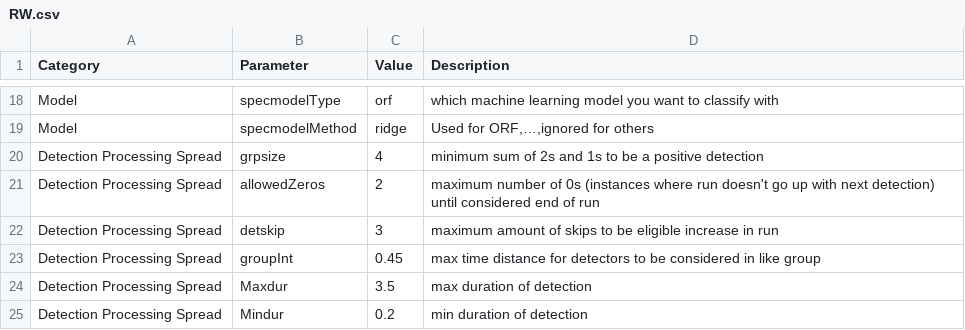
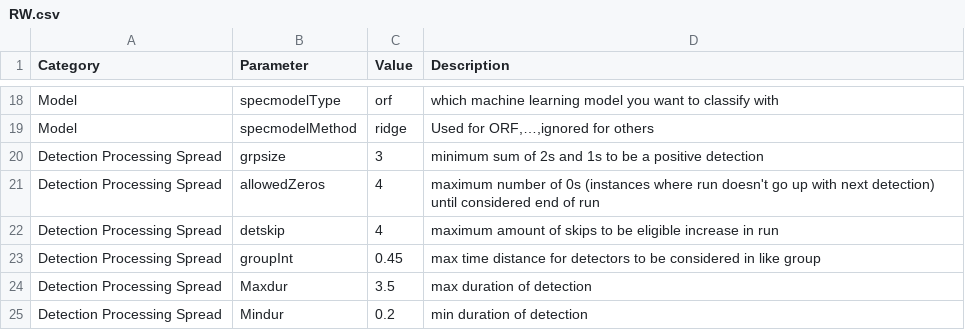
Before and after one commit to DanWoodrich/RavenBLEDscripts, a CSV file: Data/CallParams/RW.csv, drawn as a sheet; only a part is shown, gaps mark what is left out.

```diff
--- a/Data/CallParams/RW.csv
+++ b/Data/CallParams/RW.csv
@@ -19,5 +19,5 @@ Model,specmodelType,orf,which machine learning model you want to classify with
 Model,specmodelMethod,ridge,"Used for ORF,…,ignored for others"
-Detection Processing Spread,grpsize,4,minimum sum of 2s and 1s to be a positive detection
-Detection Processing Spread,allowedZeros,2,maximum number of 0s (instances where run doesn't go up with next detection) until considered end of run
-Detection Processing Spread,detskip,3,maximum amount of skips to be eligible increase in run
+Detection Processing Spread,grpsize,3,minimum sum of 2s and 1s to be a positive detection
+Detection Processing Spread,allowedZeros,4,maximum number of 0s (instances where run doesn't go up with next detection) until considered end of run
+Detection Processing Spread,detskip,4,maximum amount of skips to be eligible increase in run
 Detection Processing Spread,groupInt,0.45,max time distance for detectors to be considered in like group
```
Also changed, not shown: Data/CallParams/Detector_control.csv.
